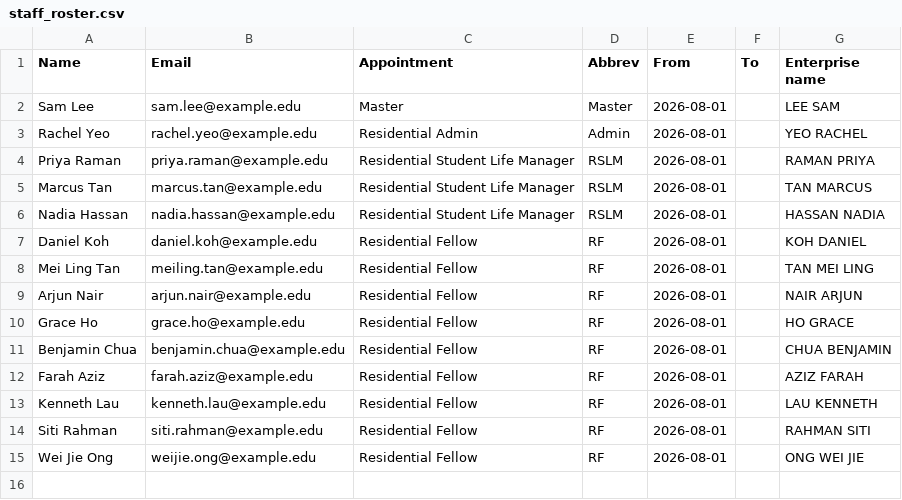
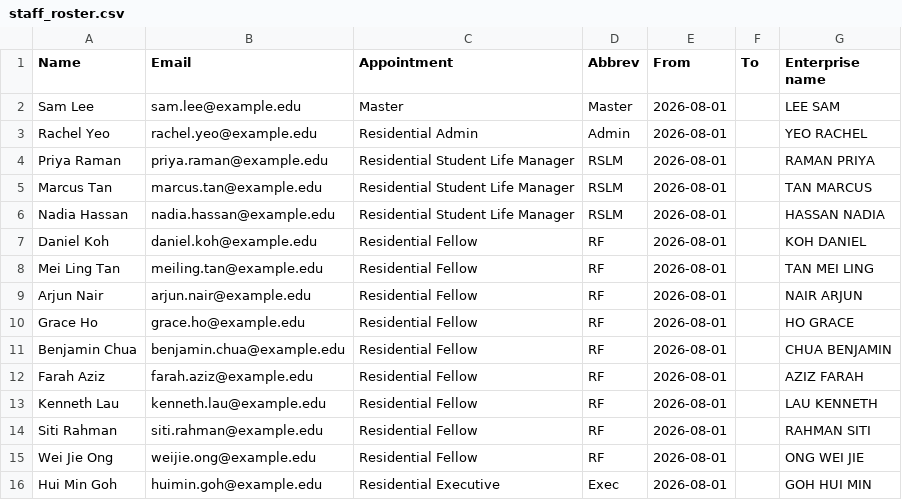
Before and after one commit to philoyhc/review-robin-web, a CSV file: residentialapps/docs/sample_data/staff_roster.csv, drawn as a sheet; the diff names each change by its address in the sheet, - before the commit and + after, or states it on an @@ line.

```diff
--- a/residentialapps/docs/sample_data/staff_roster.csv
+++ b/residentialapps/docs/sample_data/staff_roster.csv
+row 16: Hui Min Goh | huimin.goh@example.edu | Residential Executive | Exec | 2026-08-01 |  | GOH HUI MIN
```
Also changed, not shown: residentialapps/docs/sample_data/quick_setup.csv, 17 other files.
